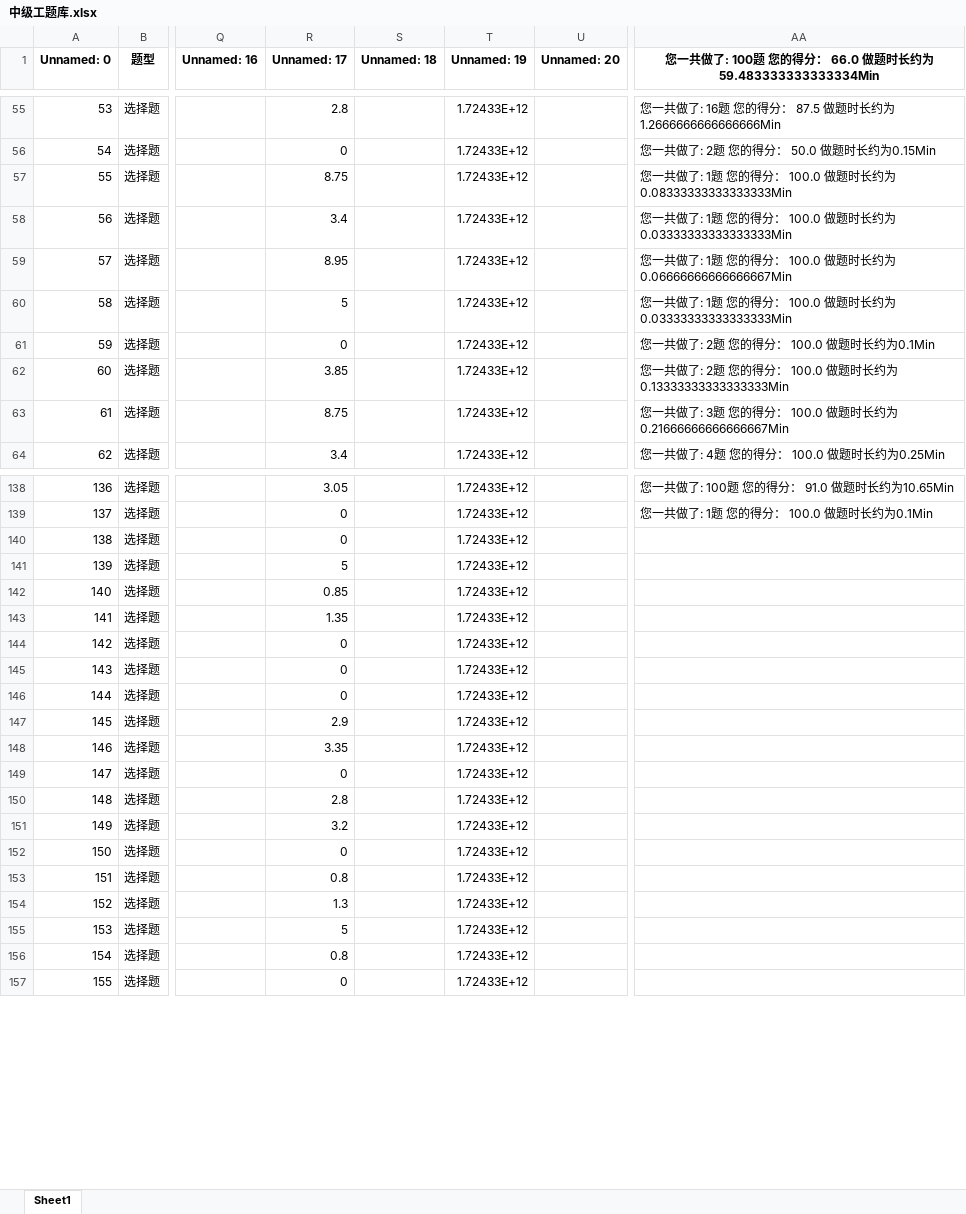
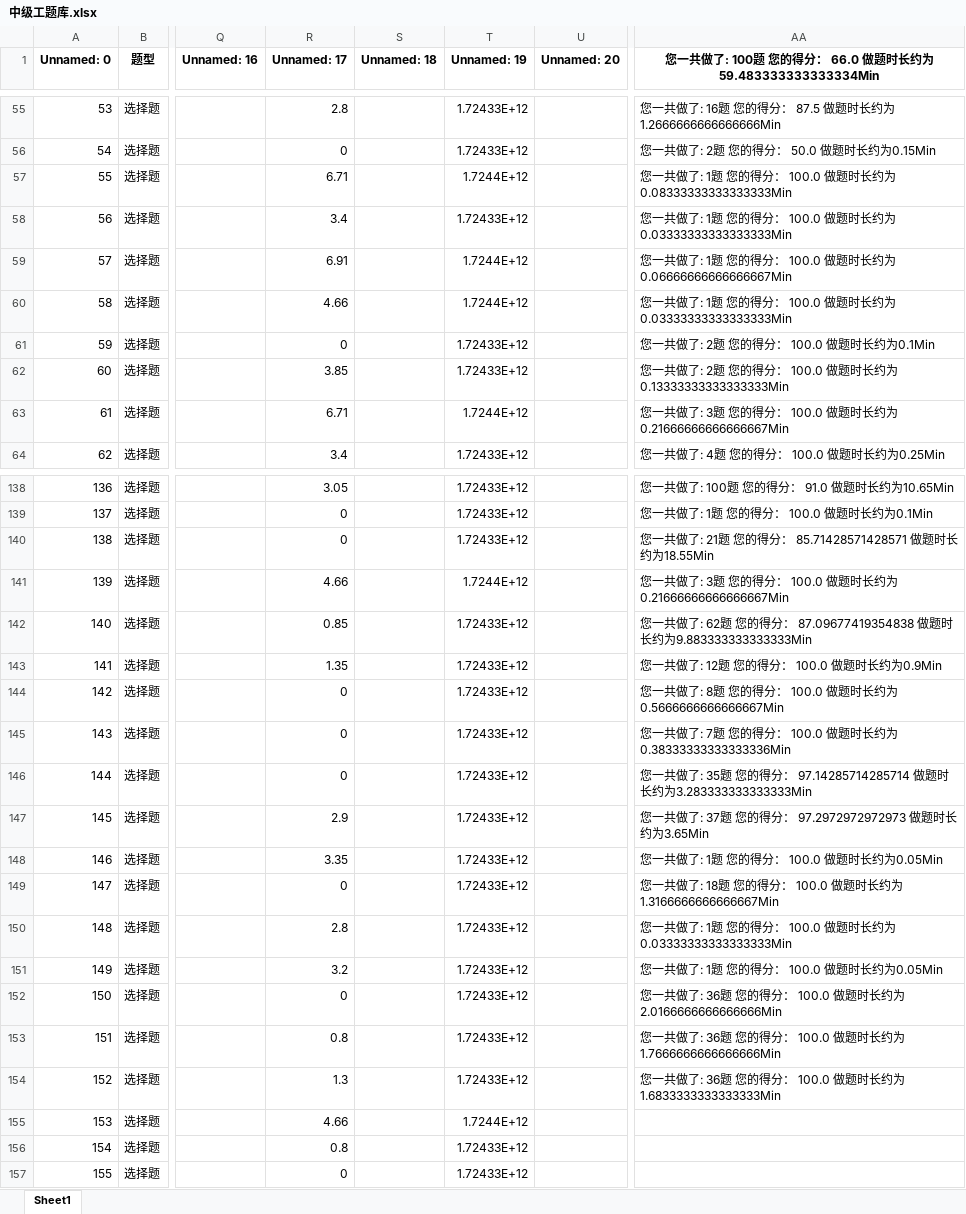
Before and after one commit to Disda-coding/SGCCKiller, an Excel workbook: src/main/resources/中级工题库.xlsx, sheet Sheet1, drawn as a sheet; only a part is shown, gaps mark what is left out; values as stored, in another font and other column widths than the file's, no borders; the diff covers the shown part only; the diff names each change by its address in the sheet, - before the commit and + after, or states it on an @@ line.

```diff
--- a/src/main/resources/中级工题库.xlsx (sheet Sheet1)
+++ b/src/main/resources/中级工题库.xlsx (sheet Sheet1)
-R57 (Unnamed: 17): 8.75
+R57 (Unnamed: 17): 6.71
-T57 (Unnamed: 19): 1.72433E+12
+T57 (Unnamed: 19): 1.7244E+12
-R59 (Unnamed: 17): 8.95
+R59 (Unnamed: 17): 6.91
-T59:T60 (Unnamed: 19): 1.72433E+12
+T59:T60 (Unnamed: 19): 1.7244E+12
-R60 (Unnamed: 17): 5
+R60 (Unnamed: 17): 4.66
-R63 (Unnamed: 17): 8.75
+R63 (Unnamed: 17): 6.71
-T63 (Unnamed: 19): 1.72433E+12
+T63 (Unnamed: 19): 1.7244E+12
-AA140: (empty)
+AA140: 您一共做了: 21题 您的得分： 85.71428571428571 做题时长约为18.55Min
-R141 (Unnamed: 17): 5
+R141 (Unnamed: 17): 4.66
-T141 (Unnamed: 19): 1.72433E+12
+T141 (Unnamed: 19): 1.7244E+12
-AA141: (empty)
+AA141: 您一共做了: 3题 您的得分： 100.0 做题时长约为0.21666666666666667Min
-AA142: (empty)
+AA142: 您一共做了: 62题 您的得分： 87.09677419354838 做题时长约为9.883333333333333Min
-AA143: (empty)
+AA143: 您一共做了: 12题 您的得分： 100.0 做题时长约为0.9Min
-AA144: (empty)
+AA144: 您一共做了: 8题 您的得分： 100.0 做题时长约为0.5666666666666667Min
-AA145: (empty)
+AA145: 您一共做了: 7题 您的得分： 100.0 做题时长约为0.38333333333333336Min
-AA146: (empty)
+AA146: 您一共做了: 35题 您的得分： 97.14285714285714 做题时长约为3.283333333333333Min
-AA147: (empty)
+AA147: 您一共做了: 37题 您的得分： 97.2972972972973 做题时长约为3.65Min
-AA148: (empty)
+AA148: 您一共做了: 1题 您的得分： 100.0 做题时长约为0.05Min
-AA149: (empty)
+AA149: 您一共做了: 18题 您的得分： 100.0 做题时长约为1.3166666666666667Min
-AA150: (empty)
+AA150: 您一共做了: 1题 您的得分： 100.0 做题时长约为0.03333333333333333Min
-AA151: (empty)
+AA151: 您一共做了: 1题 您的得分： 100.0 做题时长约为0.05Min
-AA152: (empty)
+AA152: 您一共做了: 36题 您的得分： 100.0 做题时长约为2.0166666666666666Min
-AA153: (empty)
+AA153: 您一共做了: 36题 您的得分： 100.0 做题时长约为1.7666666666666666Min
-AA154: (empty)
+AA154: 您一共做了: 36题 您的得分： 100.0 做题时长约为1.6833333333333333Min
-R155 (Unnamed: 17): 5
+R155 (Unnamed: 17): 4.66
-T155 (Unnamed: 19): 1.72433E+12
+T155 (Unnamed: 19): 1.7244E+12
```
Also changed, not shown: 112 edited cells elsewhere in this sheet, src/main/resources/中级工应知应会题库.xlsx, src/main/resources/初级工题库.xlsx, 4 other files.
